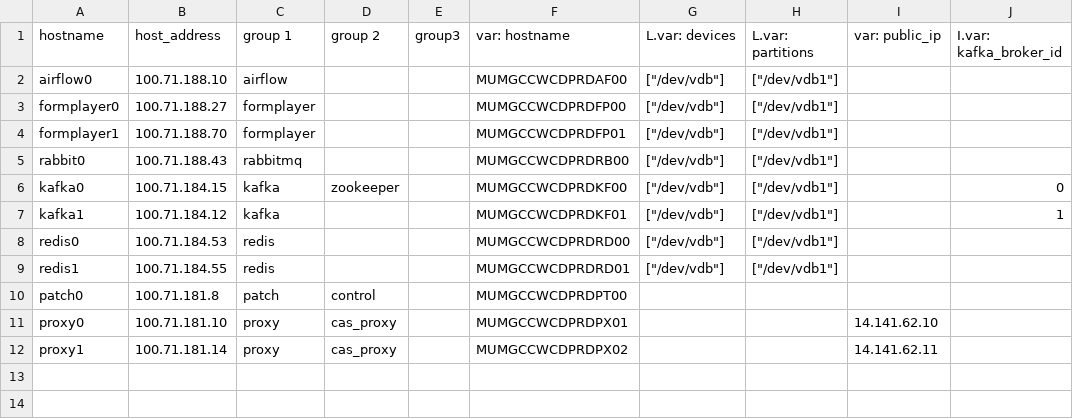
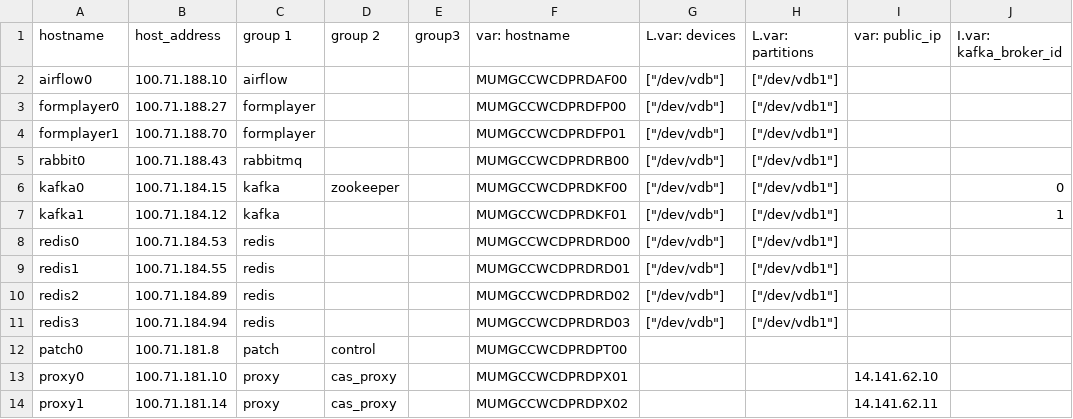
Before and after one commit to dimagi/commcare-cloud, a CSV file: environments/icds-cas/inventory/other.csv, drawn as a sheet.

Commit message:
adding new redis nodes

```diff
--- a/environments/icds-cas/inventory/other.csv
+++ b/environments/icds-cas/inventory/other.csv
@@ -9,2 +9,4 @@ redis0,100.71.184.53,redis,,,MUMGCCWCDPRDRD00,["/dev/vdb"],["/dev/vdb1"],,
 redis1,100.71.184.55,redis,,,MUMGCCWCDPRDRD01,["/dev/vdb"],["/dev/vdb1"],,
+redis2,100.71.184.89,redis,,,MUMGCCWCDPRDRD02,["/dev/vdb"],["/dev/vdb1"],,
+redis3,100.71.184.94,redis,,,MUMGCCWCDPRDRD03,["/dev/vdb"],["/dev/vdb1"],,
 patch0,100.71.181.8,patch,control,,MUMGCCWCDPRDPT00,,,,
```
